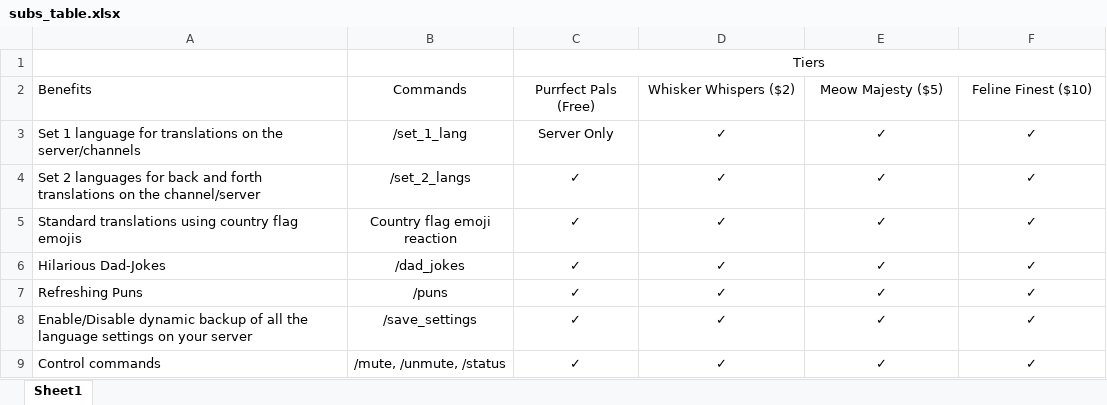
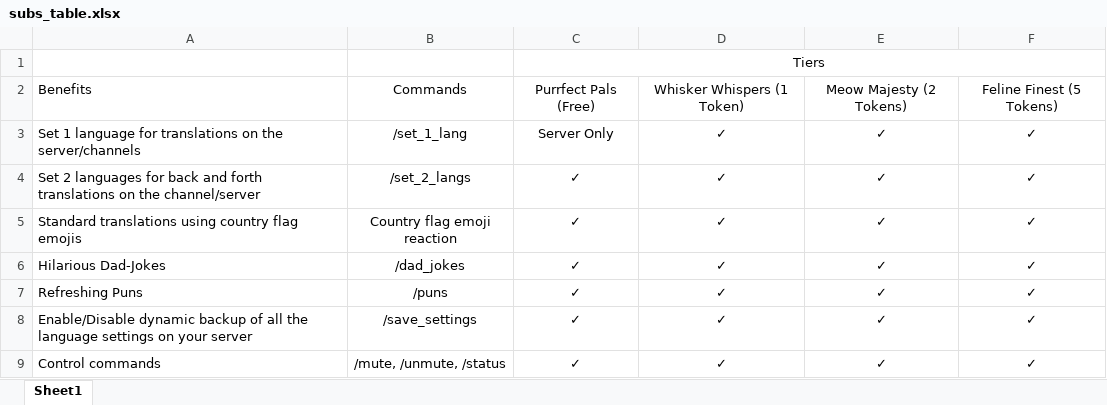
Before and after one commit to Hsadikot95S/Kiki_Website, an Excel workbook: data/subs_table.xlsx, sheet Sheet1, drawn as a sheet; only a part is shown; values as stored, in another font and other column widths than the file's, no borders; the diff names each change by its address in the sheet, - before the commit and + after, or states it on an @@ line.

```diff
--- a/data/subs_table.xlsx (sheet Sheet1)
+++ b/data/subs_table.xlsx (sheet Sheet1)
-D2: Whisker Whispers ($2)
+D2: Whisker Whispers (1 Token)
-E2: Meow Majesty ($5)
+E2: Meow Majesty (2 Tokens)
-F2: Feline Finest ($10)
+F2: Feline Finest (5 Tokens)
```
Also changed, not shown: 23 other files.
